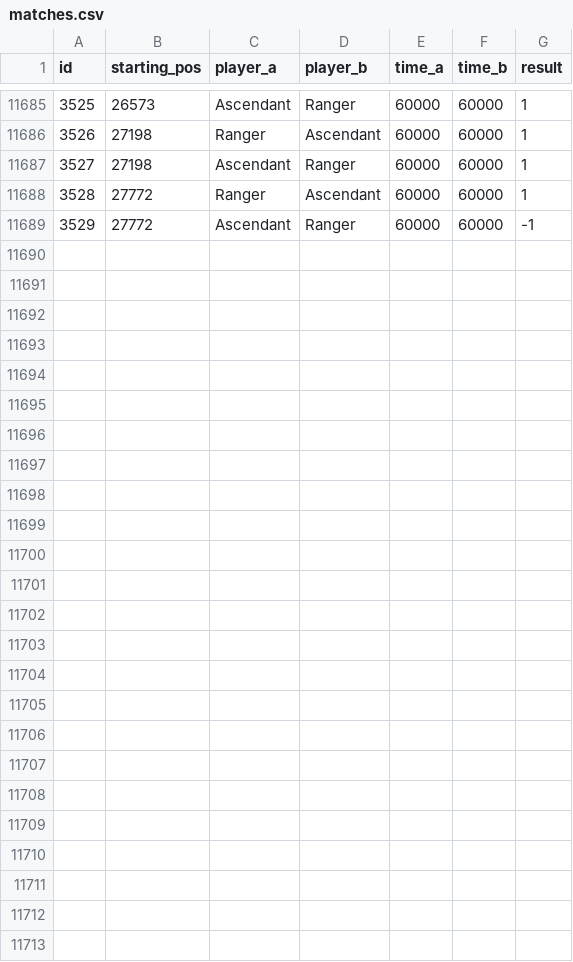
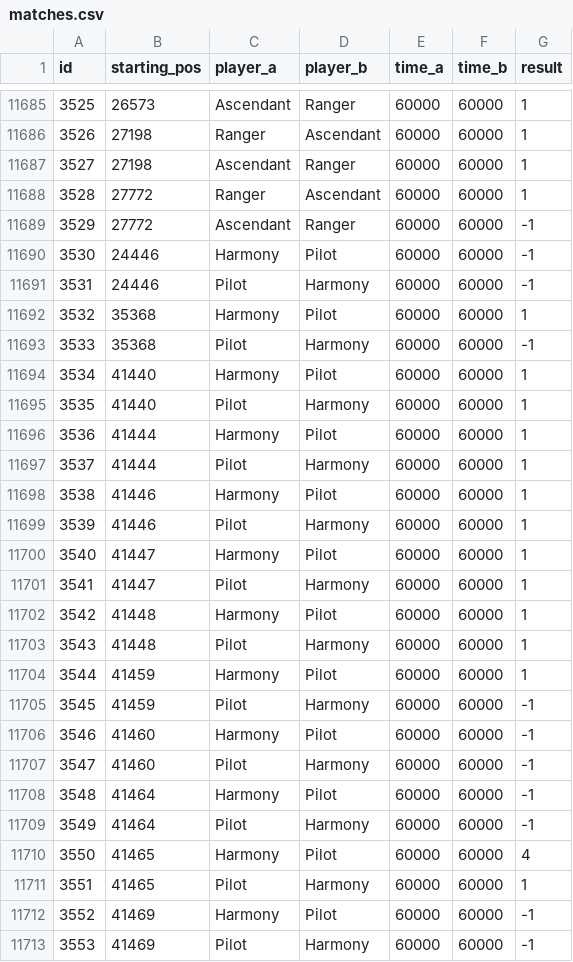
Before and after one commit to PaMeirelles/cpp-santorini, a CSV file: matches.csv, drawn as a sheet; only a part is shown, gaps mark what is left out.

```diff
--- a/matches.csv
+++ b/matches.csv
@@ -11689 +11689,25 @@ id,starting_pos,player_a,player_b,time_a,time_b,result
 3529,27772,Ascendant,Ranger,60000,60000,-1
+3530,24446,Harmony,Pilot,60000,60000,-1
+3531,24446,Pilot,Harmony,60000,60000,-1
+3532,35368,Harmony,Pilot,60000,60000,1
+3533,35368,Pilot,Harmony,60000,60000,-1
+3534,41440,Harmony,Pilot,60000,60000,1
+3535,41440,Pilot,Harmony,60000,60000,1
+3536,41444,Harmony,Pilot,60000,60000,1
+3537,41444,Pilot,Harmony,60000,60000,1
+3538,41446,Harmony,Pilot,60000,60000,1
+3539,41446,Pilot,Harmony,60000,60000,1
+3540,41447,Harmony,Pilot,60000,60000,1
+3541,41447,Pilot,Harmony,60000,60000,1
+3542,41448,Harmony,Pilot,60000,60000,1
+3543,41448,Pilot,Harmony,60000,60000,1
+3544,41459,Harmony,Pilot,60000,60000,1
+3545,41459,Pilot,Harmony,60000,60000,-1
+3546,41460,Harmony,Pilot,60000,60000,-1
+3547,41460,Pilot,Harmony,60000,60000,-1
+3548,41464,Harmony,Pilot,60000,60000,-1
+3549,41464,Pilot,Harmony,60000,60000,-1
+3550,41465,Harmony,Pilot,60000,60000,4
+3551,41465,Pilot,Harmony,60000,60000,1
+3552,41469,Harmony,Pilot,60000,60000,-1
+3553,41469,Pilot,Harmony,60000,60000,-1
```
Also changed, not shown: confidence_interval.csv, elos.csv, 26 other files.
